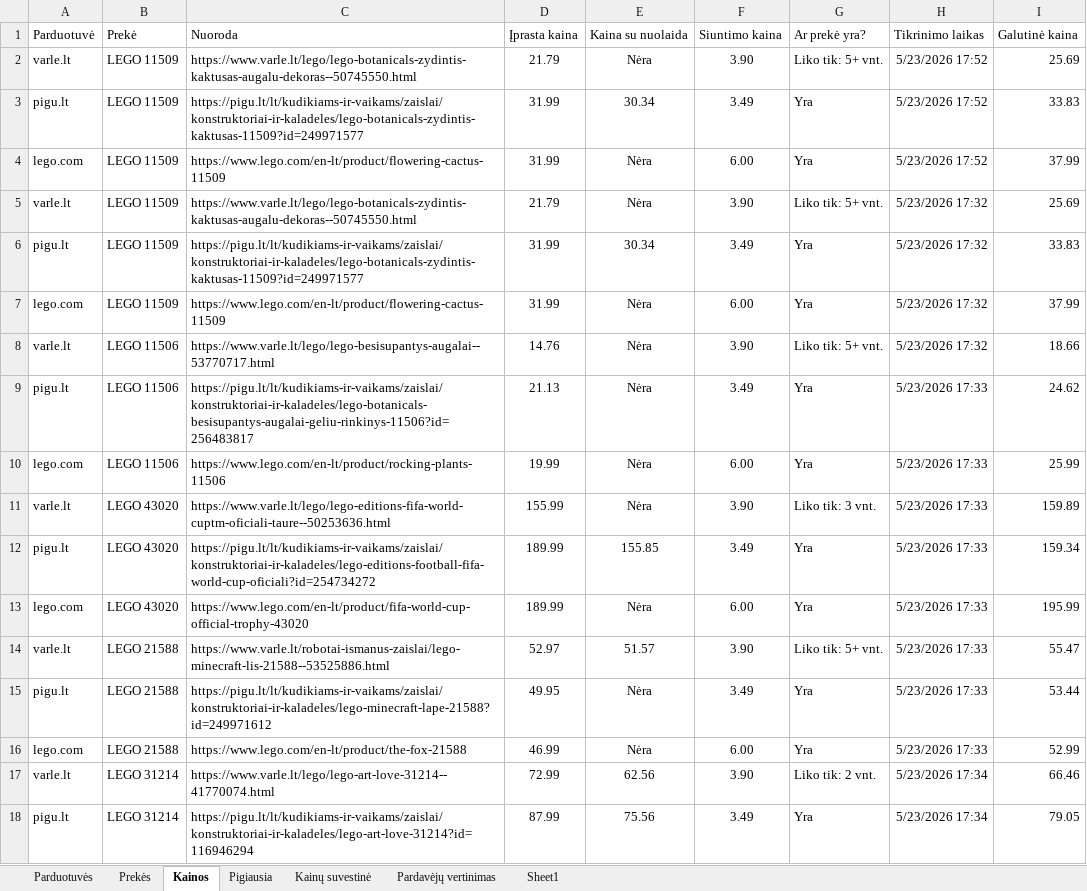
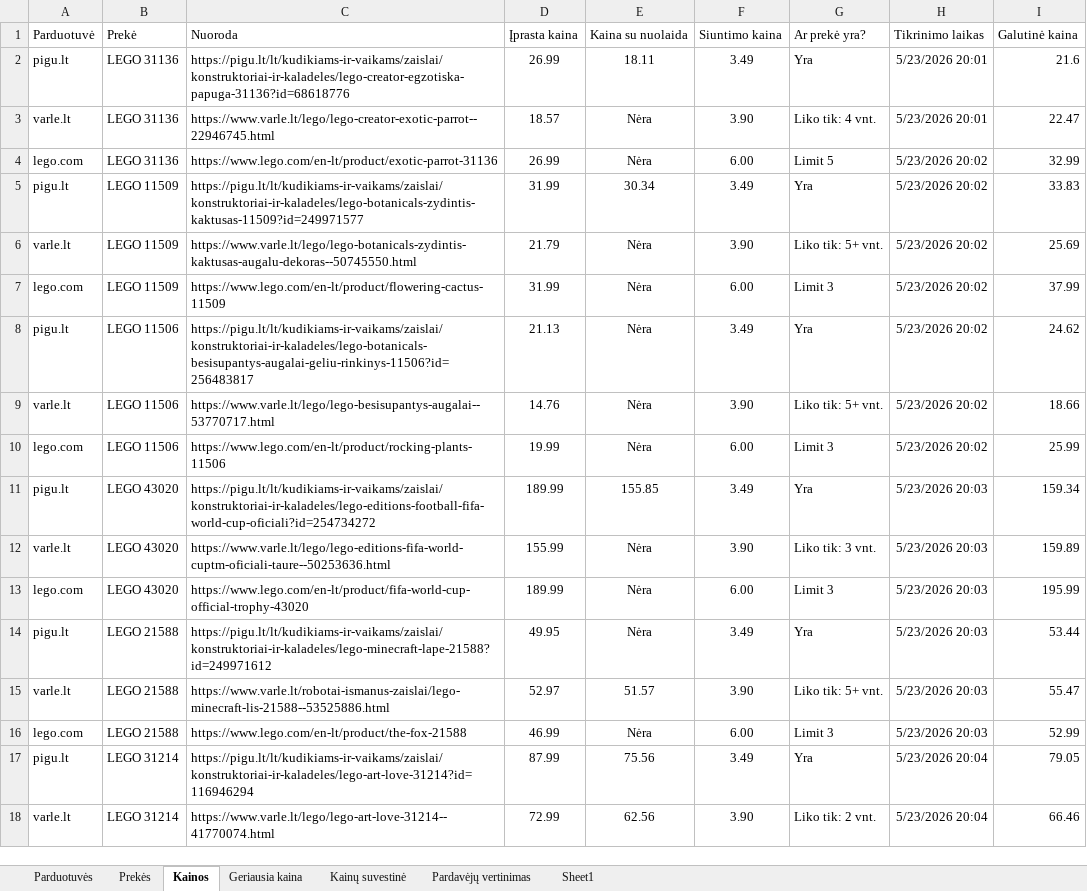
Before and after one commit to nupustas/rpa, an Excel workbook: Grupinis/KainuStebejimas.xlsx, sheet Kainos, drawn as a sheet; only a part is shown; values as stored, in another font and other column widths than the file's, no borders; removed rows and columns are numbered as before the commit, all else as after; the diff covers the shown part only; the diff names each change by its address in the sheet, - before the commit and + after, or states it on an @@ line.

```diff
--- a/Grupinis/KainuStebejimas.xlsx (sheet Kainos)
+++ b/Grupinis/KainuStebejimas.xlsx (sheet Kainos)
-sheet tab: Pigiausia
+sheet tab: Geriausia kaina
+row 2: pigu.lt | LEGO 31136 | https://pigu.lt/lt/kudikiams-ir-vaikams/zaislai/konstruktoriai-ir-kaladeles/lego-creator-egzotiska-papuga-31136?id=68618776 | 26.99 | 18.11 | 3.49 | Yra | 5/23/2026 20:01 | 21.6
-B3 (Prekė): LEGO 11509
+B3 (Prekė): LEGO 31136
-C3 (Nuoroda): https://www.varle.lt/lego/lego-botanicals-zydintis-kaktusas-augalu-dekoras--50745550.html
+C3 (Nuoroda): https://www.varle.lt/lego/lego-creator-exotic-parrot--22946745.html
-D3 (Įprasta kaina): 21.79
+D3 (Įprasta kaina): 18.57
-G3 (Ar prekė yra?): Liko tik: 5+ vnt.
+G3 (Ar prekė yra?): Liko tik: 4 vnt.
-H3 (Tikrinimo laikas): 5/23/2026 17:52
+H3 (Tikrinimo laikas): 5/23/2026 20:01
-I3 (Galutinė kaina): 25.69
+I3 (Galutinė kaina): 22.47
+row 4: lego.com | LEGO 31136 | https://www.lego.com/en-lt/product/exotic-parrot-31136 | 26.99 | Nėra | 6.00 | Limit 5 | 5/23/2026 20:02 | 32.99
-H5 (Tikrinimo laikas): 5/23/2026 17:52
+H5 (Tikrinimo laikas): 5/23/2026 20:02
-row 4: lego.com | LEGO 11509 | https://www.lego.com/en-lt/product/flowering-cactus-11509 | 31.99 | Nėra | 6.00 | Yra | 5/23/2026 17:52 | 37.99
-H6 (Tikrinimo laikas): 5/23/2026 17:32
+H6 (Tikrinimo laikas): 5/23/2026 20:02
-row 6: pigu.lt | LEGO 11509 | https://pigu.lt/lt/kudikiams-ir-vaikams/zaislai/konstruktoriai-ir-kaladeles/lego-botanicals-zydintis-kaktusas-11509?id=249971577 | 31.99 | 30.34 | 3.49 | Yra | 5/23/2026 17:32 | 33.83
-G7 (Ar prekė yra?): Yra
+G7 (Ar prekė yra?): Limit 3
-H7 (Tikrinimo laikas): 5/23/2026 17:32
+H7 (Tikrinimo laikas): 5/23/2026 20:02
+row 8: pigu.lt | LEGO 11506 | https://pigu.lt/lt/kudikiams-ir-vaikams/zaislai/konstruktoriai-ir-kaladeles/lego-botanicals-besisupantys-augalai-geliu-rinkinys-11506?id=256483817 | 21.13 | Nėra | 3.49 | Yra | 5/23/2026 20:02 | 24.62
-H9 (Tikrinimo laikas): 5/23/2026 17:32
+H9 (Tikrinimo laikas): 5/23/2026 20:02
-row 9: pigu.lt | LEGO 11506 | https://pigu.lt/lt/kudikiams-ir-vaikams/zaislai/konstruktoriai-ir-kaladeles/lego-botanicals-besisupantys-augalai-geliu-rinkinys-11506?id=256483817 | 21.13 | Nėra | 3.49 | Yra | 5/23/2026 17:33 | 24.62
-G10 (Ar prekė yra?): Yra
+G10 (Ar prekė yra?): Limit 3
-H10 (Tikrinimo laikas): 5/23/2026 17:33
+H10 (Tikrinimo laikas): 5/23/2026 20:02
-row 11: varle.lt | LEGO 43020 | https://www.varle.lt/lego/lego-editions-fifa-world-cuptm-oficiali-taure--50253636.html | 155.99 | Nėra | 3.90 | Liko tik: 3 vnt. | 5/23/2026 17:33 | 159.89
-H11 (Tikrinimo laikas): 5/23/2026 17:33
+H11 (Tikrinimo laikas): 5/23/2026 20:03
+row 12: varle.lt | LEGO 43020 | https://www.varle.lt/lego/lego-editions-fifa-world-cuptm-oficiali-taure--50253636.html | 155.99 | Nėra | 3.90 | Liko tik: 3 vnt. | 5/23/2026 20:03 | 159.89
-G13 (Ar prekė yra?): Yra
+G13 (Ar prekė yra?): Limit 3
-H13 (Tikrinimo laikas): 5/23/2026 17:33
+H13 (Tikrinimo laikas): 5/23/2026 20:03
-row 14: varle.lt | LEGO 21588 | https://www.varle.lt/robotai-ismanus-zaislai/lego-minecraft-lis-21588--53525886.html | 52.97 | 51.57 | 3.90 | Liko tik: 5+ vnt. | 5/23/2026 17:33 | 55.47
-H14 (Tikrinimo laikas): 5/23/2026 17:33
+H14 (Tikrinimo laikas): 5/23/2026 20:03
+row 15: varle.lt | LEGO 21588 | https://www.varle.lt/robotai-ismanus-zaislai/lego-minecraft-lis-21588--53525886.html | 52.97 | 51.57 | 3.90 | Liko tik: 5+ vnt. | 5/23/2026 20:03 | 55.47
-G16 (Ar prekė yra?): Yra
+G16 (Ar prekė yra?): Limit 3
-H16 (Tikrinimo laikas): 5/23/2026 17:33
+H16 (Tikrinimo laikas): 5/23/2026 20:03
-row 17: varle.lt | LEGO 31214 | https://www.varle.lt/lego/lego-art-love-31214--41770074.html | 72.99 | 62.56 | 3.90 | Liko tik: 2 vnt. | 5/23/2026 17:34 | 66.46
-H17 (Tikrinimo laikas): 5/23/2026 17:34
+H17 (Tikrinimo laikas): 5/23/2026 20:04
+row 18: varle.lt | LEGO 31214 | https://www.varle.lt/lego/lego-art-love-31214--41770074.html | 72.99 | 62.56 | 3.90 | Liko tik: 2 vnt. | 5/23/2026 20:04 | 66.46
```
Also changed, not shown: 4 added rows, 4 removed rows and 25 edited cells elsewhere in this sheet, sheet Geriausia kaina, sheet Kainų suvestinė, sheet Prekės, sheet Pardavėjų vertinimas, sheet Parduotuvės, sheet Sheet1, 31 other files.
